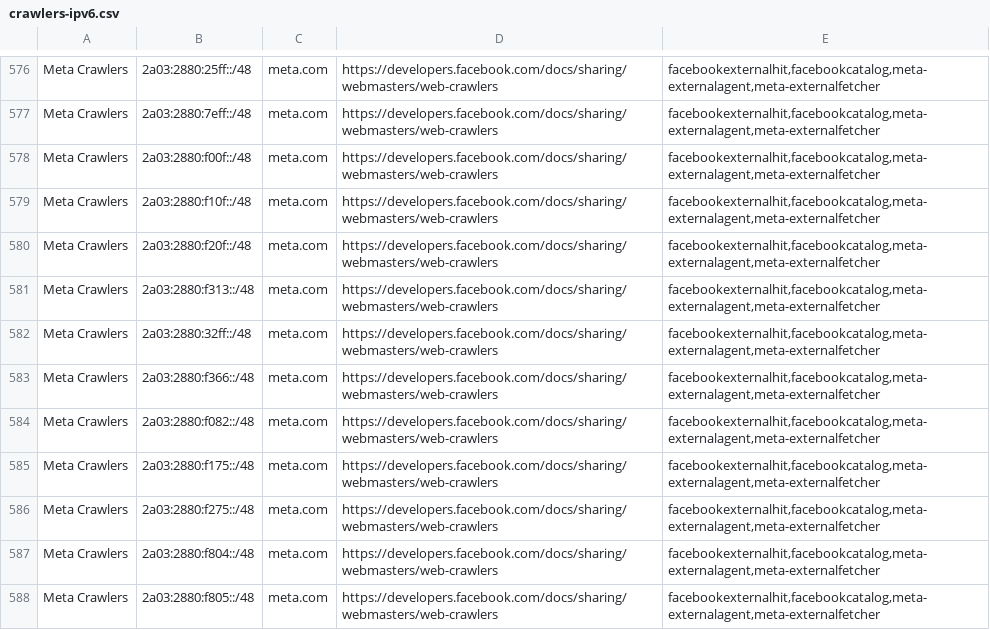
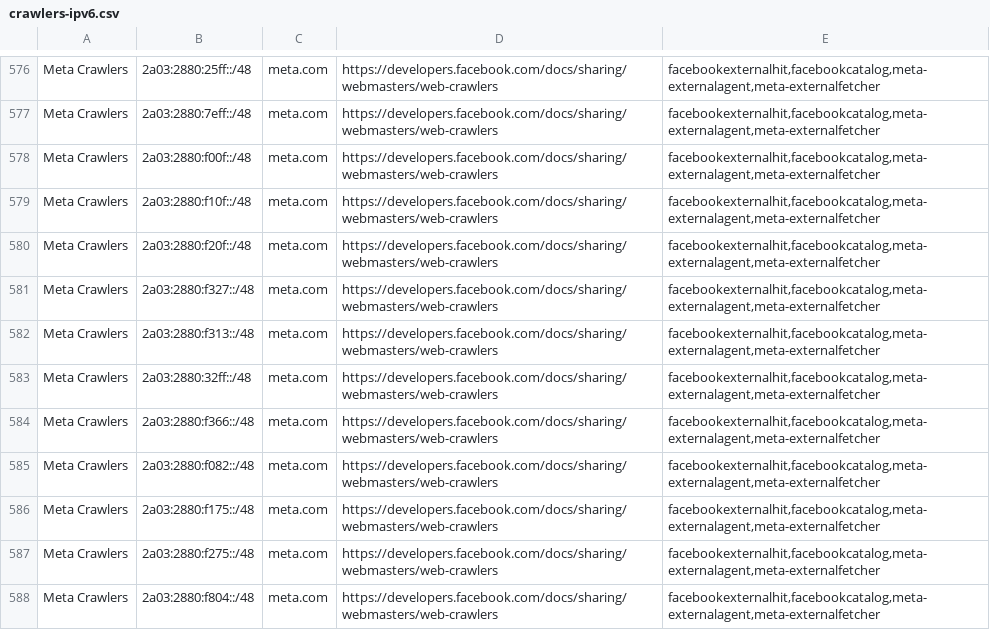
Before and after one commit to hexydec/ip-ranges, a CSV file: output/crawlers-ipv6.csv, drawn as a sheet; only a part is shown, gaps mark what is left out; the shorter side is filled out with more unchanged rows; the diff names each change by its address in the sheet, - before the commit and + after, or states it on an @@ line.

```diff
--- a/output/crawlers-ipv6.csv
+++ b/output/crawlers-ipv6.csv
+row 581: Meta Crawlers | 2a03:2880:f327::/48 | meta.com | https://developers.facebook.com/docs/sharing/webmasters/web-crawlers | facebookexternalhit,facebookcatalog,meta-externalagent,meta-externalfetcher
```
Also changed, not shown: 18 other files.
